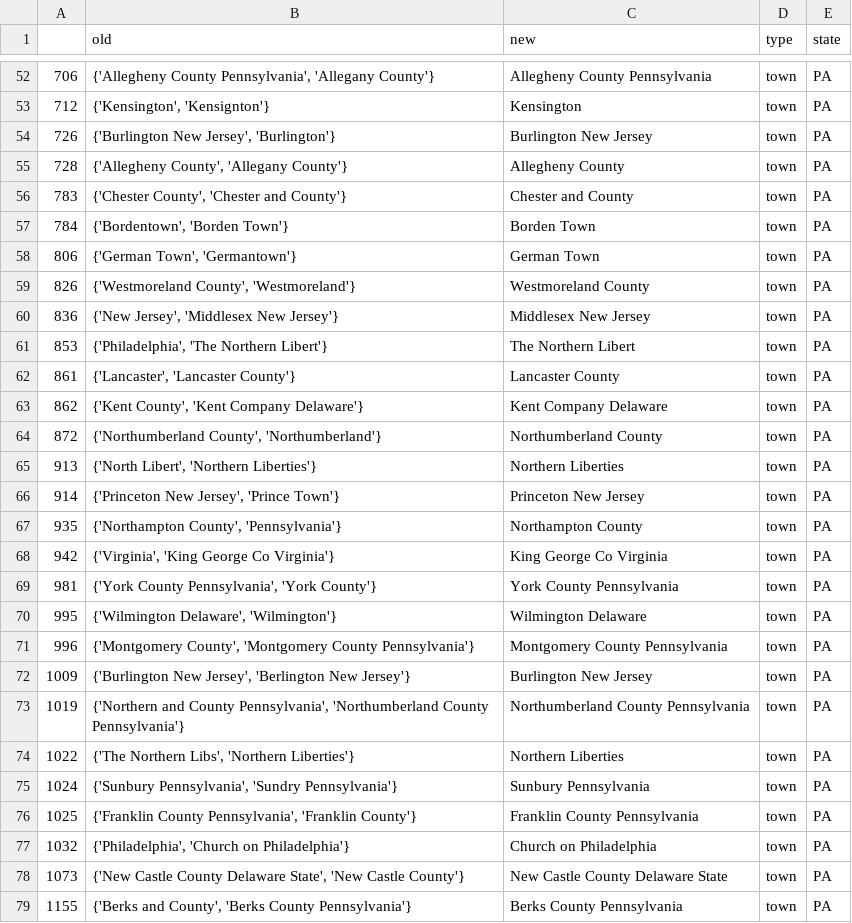
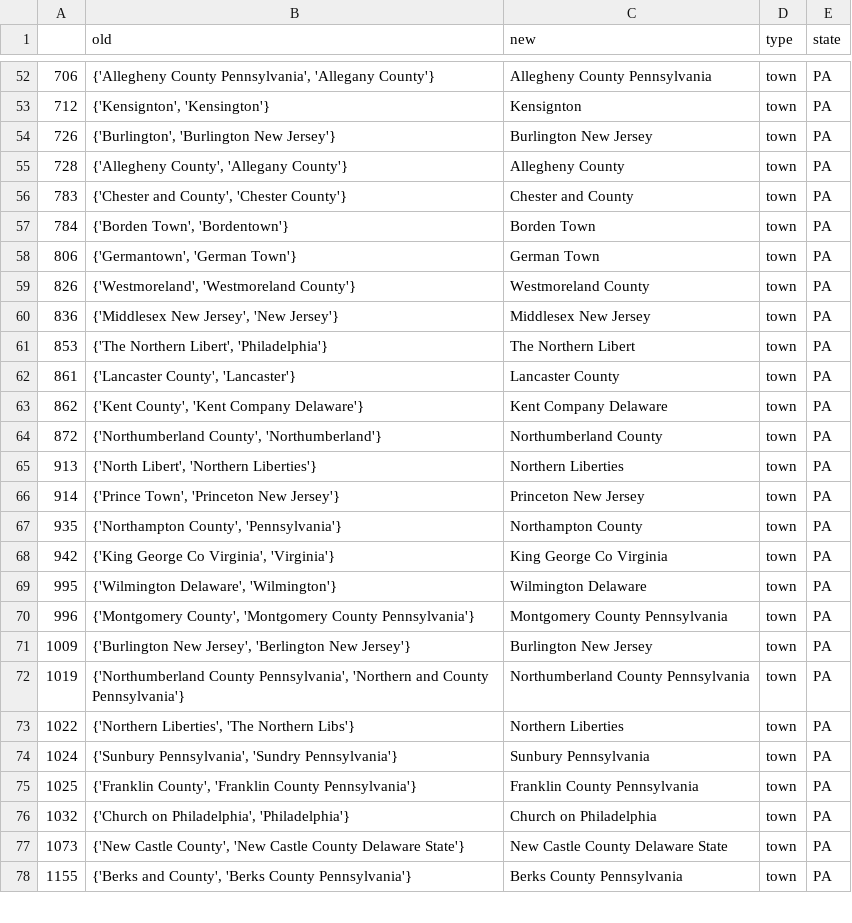
Before and after one commit to davidch2020/SPEOC-pt-1, a CSV file: data_clean/check/town_occ_agg_check.csv, drawn as a sheet; only a part is shown, gaps mark what is left out; the diff covers the shown part only.

```diff
--- a/data_clean/check/town_occ_agg_check.csv
+++ b/data_clean/check/town_occ_agg_check.csv
@@ -52,12 +52,12 @@
 706,"{'Allegheny County Pennsylvania', 'Allegany County'}",Allegheny County Pennsylvania,town,PA
-712,"{'Kensington', 'Kensignton'}",Kensington,town,PA
-726,"{'Burlington New Jersey', 'Burlington'}",Burlington New Jersey,town,PA
+712,"{'Kensignton', 'Kensington'}",Kensignton,town,PA
+726,"{'Burlington', 'Burlington New Jersey'}",Burlington New Jersey,town,PA
 728,"{'Allegheny County', 'Allegany County'}",Allegheny County,town,PA
-783,"{'Chester County', 'Chester and County'}",Chester and County,town,PA
-784,"{'Bordentown', 'Borden Town'}",Borden Town,town,PA
-806,"{'German Town', 'Germantown'}",German Town,town,PA
-826,"{'Westmoreland County', 'Westmoreland'}",Westmoreland County,town,PA
-836,"{'New Jersey', 'Middlesex New Jersey'}",Middlesex New Jersey,town,PA
-853,"{'Philadelphia', 'The Northern Libert'}",The Northern Libert,town,PA
-861,"{'Lancaster', 'Lancaster County'}",Lancaster County,town,PA
+783,"{'Chester and County', 'Chester County'}",Chester and County,town,PA
+784,"{'Borden Town', 'Bordentown'}",Borden Town,town,PA
+806,"{'Germantown', 'German Town'}",German Town,town,PA
+826,"{'Westmoreland', 'Westmoreland County'}",Westmoreland County,town,PA
+836,"{'Middlesex New Jersey', 'New Jersey'}",Middlesex New Jersey,town,PA
+853,"{'The Northern Libert', 'Philadelphia'}",The Northern Libert,town,PA
+861,"{'Lancaster County', 'Lancaster'}",Lancaster County,town,PA
 862,"{'Kent County', 'Kent Company Delaware'}",Kent Company Delaware,town,PA
@@ -65,6 +65,5 @@
 913,"{'North Libert', 'Northern Liberties'}",Northern Liberties,town,PA
-914,"{'Princeton New Jersey', 'Prince Town'}",Princeton New Jersey,town,PA
+914,"{'Prince Town', 'Princeton New Jersey'}",Princeton New Jersey,town,PA
 935,"{'Northampton County', 'Pennsylvania'}",Northampton County,town,PA
-942,"{'Virginia', 'King George Co Virginia'}",King George Co Virginia,town,PA
-981,"{'York County Pennsylvania', 'York County'}",York County Pennsylvania,town,PA
+942,"{'King George Co Virginia', 'Virginia'}",King George Co Virginia,town,PA
 995,"{'Wilmington Delaware', 'Wilmington'}",Wilmington Delaware,town,PA
@@ -72,8 +71,8 @@
 1009,"{'Burlington New Jersey', 'Berlington New Jersey'}",Burlington New Jersey,town,PA
-1019,"{'Northern and County Pennsylvania', 'Northumberland County Pennsylvania'}",Northumberland County Pennsylvania,town,PA
-1022,"{'The Northern Libs', 'Northern Liberties'}",Northern Liberties,town,PA
+1019,"{'Northumberland County Pennsylvania', 'Northern and County Pennsylvania'}",Northumberland County Pennsylvania,town,PA
+1022,"{'Northern Liberties', 'The Northern Libs'}",Northern Liberties,town,PA
 1024,"{'Sunbury Pennsylvania', 'Sundry Pennsylvania'}",Sunbury Pennsylvania,town,PA
-1025,"{'Franklin County Pennsylvania', 'Franklin County'}",Franklin County Pennsylvania,town,PA
-1032,"{'Philadelphia', 'Church on Philadelphia'}",Church on Philadelphia,town,PA
-1073,"{'New Castle County Delaware State', 'New Castle County'}",New Castle County Delaware State,town,PA
+1025,"{'Franklin County', 'Franklin County Pennsylvania'}",Franklin County Pennsylvania,town,PA
+1032,"{'Church on Philadelphia', 'Philadelphia'}",Church on Philadelphia,town,PA
+1073,"{'New Castle County', 'New Castle County Delaware State'}",New Castle County Delaware State,town,PA
 1155,"{'Berks and County', 'Berks County Pennsylvania'}",Berks County Pennsylvania,town,PA
```
Also changed, not shown: 58 edited cells elsewhere in this file, cleaning_CD/clean_tools/name_list.csv, cleaning_CD/scrape_tools/name_list.csv, 16 other files.
